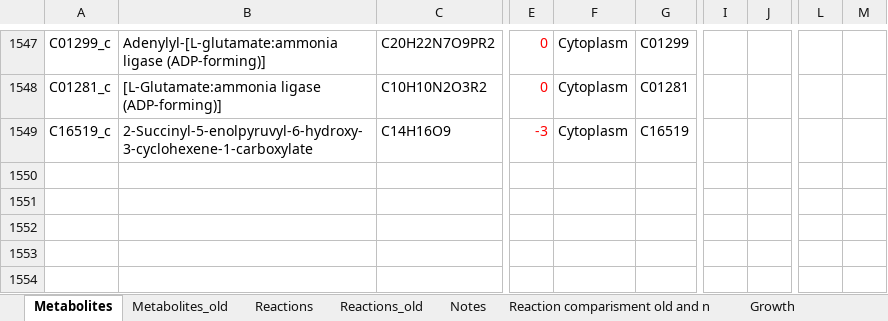
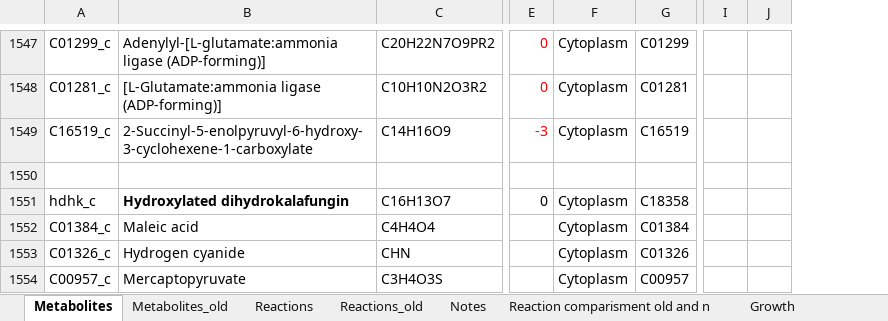
Before and after one commit to sulheim/iKS1317, an Excel workbook: modelS.xlsx, sheet Metabolites, drawn as a sheet; only a part is shown, gaps mark what is left out; values as stored, in another font and other column widths than the file's, no borders; removed rows and columns are numbered as before the commit, all else as after; rows hold the shown columns only; the diff covers the shown part only; the diff names each change by its address in the sheet, - before the commit and + after, or states it on an @@ line.

```diff
--- a/modelS.xlsx (sheet Metabolites)
+++ b/modelS.xlsx (sheet Metabolites)
-column C, rows 1547-1549: C20H22N7O9PR2 | C10H10N2O3R2 | C14H16O9
+column C, rows 1547-1549: C20H22N7O9PR2 | C10H10N2O3R2 | C14H16O9
-column F, rows 1547-1549: all Cytoplasm
+column F, rows 1547-1549: all Cytoplasm
-column I, empty
-column J, empty
+column I, empty
+column J, empty
-column L, empty
-column M, empty
+row 1550: (empty)
+row 1551: hdhk_c | Hydroxylated dihydrokalafungin | C16H13O7 | 0 | Cytoplasm | C18358
+row 1552: C01384_c | Maleic acid | C4H4O4 |  | Cytoplasm | C01384
+row 1553: C01326_c | Hydrogen cyanide | CHN |  | Cytoplasm | C01326
+row 1554: C00957_c | Mercaptopyruvate | C3H4O3S |  | Cytoplasm | C00957
```
Also changed, not shown: 5 added rows and 62 edited cells elsewhere in this sheet, sheet Reaction comparisment old and n, sheet Reactions, 2 other files.
